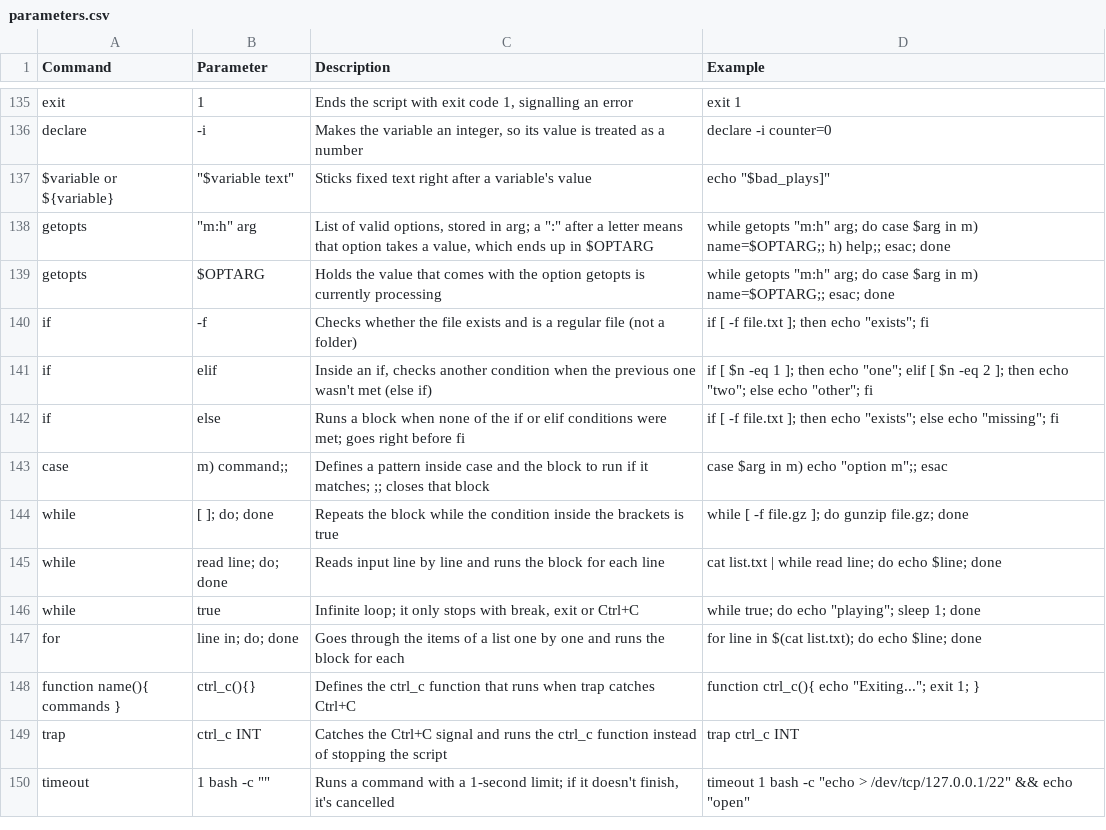
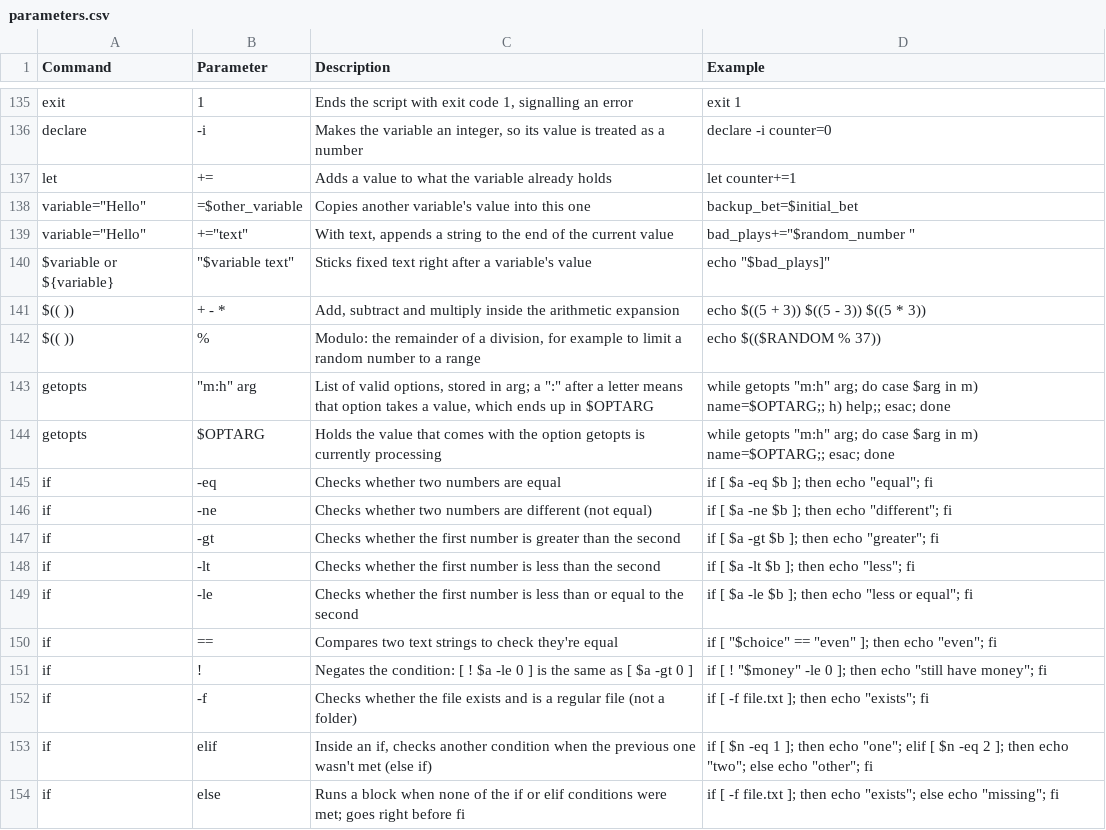
Before and after one commit to TrueOwl-Override/Fundamentos-de-Linux-S4VITAR, a CSV file: data/parameters.csv, drawn as a sheet; only a part is shown, gaps mark what is left out; the shorter side is filled out with more unchanged rows; the diff names each change by its address in the sheet, - before the commit and + after, or states it on an @@ line.

```diff
--- a/data/parameters.csv
+++ b/data/parameters.csv
+row 137: let | += | Adds a value to what the variable already holds | let counter+=1
+row 138: variable="Hello" | =$other_variable | Copies another variable's value into this one | backup_bet=$initial_bet
+row 139: variable="Hello" | +="text" | With text, appends a string to the end of the current value | bad_plays+="$random_number "
+row 141: $(( )) | + - * | Add, subtract and multiply inside the arithmetic expansion | echo $((5 + 3)) $((5 - 3)) $((5 * 3))
+row 142: $(( )) | % | Modulo: the remainder of a division, for example to limit a random number to a range | echo $(($RANDOM % 37))
+row 145: if | -eq | Checks whether two numbers are equal | if [ $a -eq $b ]; then echo "equal"; fi
+row 146: if | -ne | Checks whether two numbers are different (not equal) | if [ $a -ne $b ]; then echo "different"; fi
+row 147: if | -gt | Checks whether the first number is greater than the second | if [ $a -gt $b ]; then echo "greater"; fi
+row 148: if | -lt | Checks whether the first number is less than the second | if [ $a -lt $b ]; then echo "less"; fi
+row 149: if | -le | Checks whether the first number is less than or equal to the second | if [ $a -le $b ]; then echo "less or equal"; fi
+row 150: if | == | Compares two text strings to check they're equal | if [ "$choice" == "even" ]; then echo "even"; fi
+row 151: if | ! | Negates the condition: [ ! $a -le 0 ] is the same as [ $a -gt 0 ] | if [ ! "$money" -le 0 ]; then echo "still have money"; fi
```
Also changed, not shown: 4 other files.
